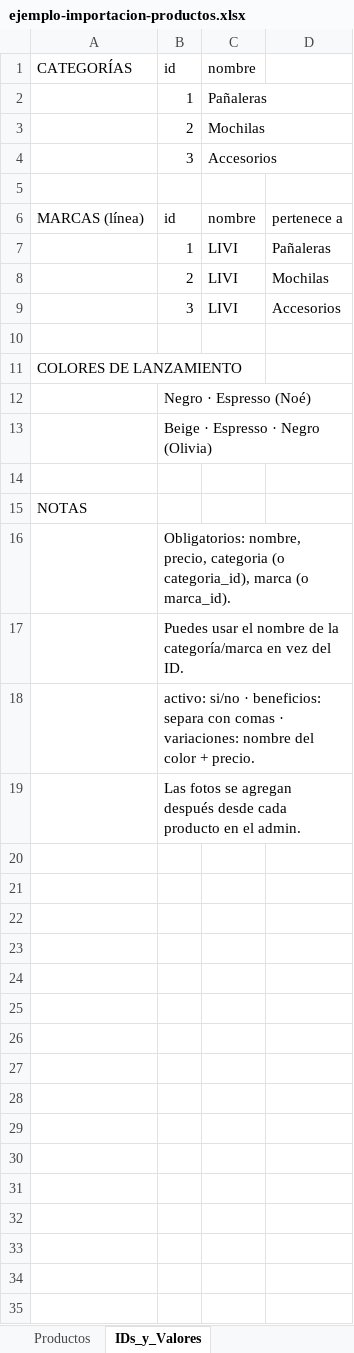
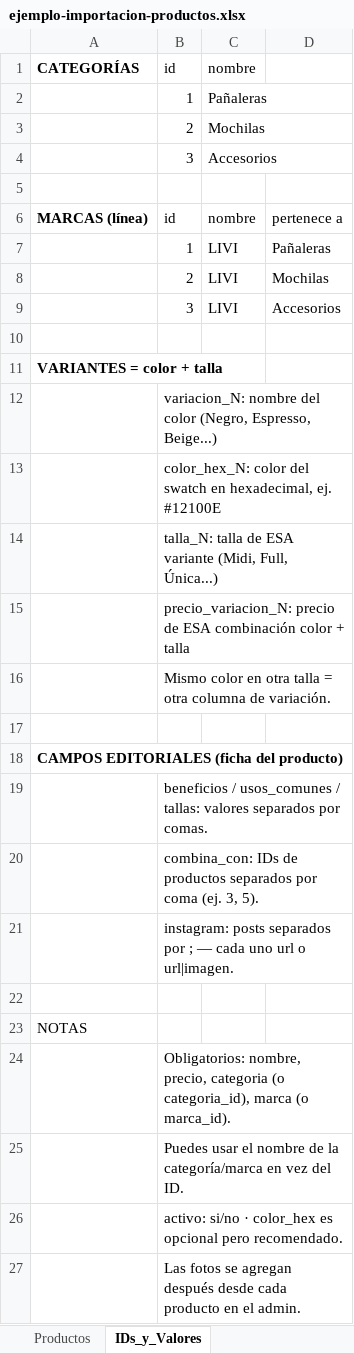
Before and after one commit to erfajc97/livi-admin, an Excel workbook: public/ejemplo-importacion-productos.xlsx, sheet IDs_y_Valores, drawn as a sheet; values as stored, in another font and other column widths than the file's, no borders; addresses are those after the commit; the diff names each change by its address in the sheet, - before the commit and + after, or states it on an @@ line.

Commit message:
feat: importacion Excel con variantes color x talla + campos editoriales + render.yaml
- Parser extraido a utils/parseProductsExcel.ts (testeable)
- Nuevas columnas: color_hex_N, talla_N, usos_comunes, tallas, combina_con, instagram
- 15 tests vitest incl. round-trip con la plantilla real de public/
- Plantillas regeneradas con el nuevo formato y hoja de ayuda
- Export backup usa las mismas columnas de la plantilla (re-importable)
- Fix TS en FormSectionVariations
- render.yaml: sitio estatico con SPA fallback

```diff
--- a/public/ejemplo-importacion-productos.xlsx (sheet IDs_y_Valores)
+++ b/public/ejemplo-importacion-productos.xlsx (sheet IDs_y_Valores)
-A1 bold: off
+A1 bold: on
-A6 bold: off
+A6 bold: on
-A11: COLORES DE LANZAMIENTO
+A11: VARIANTES = color + talla
-A11 bold: off
+A11 bold: on
-B12: Negro · Espresso (Noé)
+B12: variacion_N: nombre del color (Negro, Espresso, Beige...)
-B13: Beige · Espresso · Negro (Olivia)
+B13: color_hex_N: color del swatch en hexadecimal, ej. #12100E
+row 14:  | talla_N: talla de ESA variante (Midi, Full, Única...)
+row 15:  | precio_variacion_N: precio de ESA combinación color + talla
+row 16:  | Mismo color en otra talla = otra columna de variación.
+row 17: (empty)
+row 18: CAMPOS EDITORIALES (ficha del producto)
+row 19:  | beneficios / usos_comunes / tallas: valores separados por comas.
+row 20:  | combina_con: IDs de productos separados por coma (ej. 3, 5).
+row 21:  | instagram: posts separados por ; — cada uno url o url|imagen.
-B26: …si/no · beneficios: separa con comas · variaciones: nombre del color + precio.
+B26: …si/no · color_hex es opcional pero recomendado.
```
Also changed, not shown: sheet Productos, public/plantilla-productos.xlsx, 6 other files.
